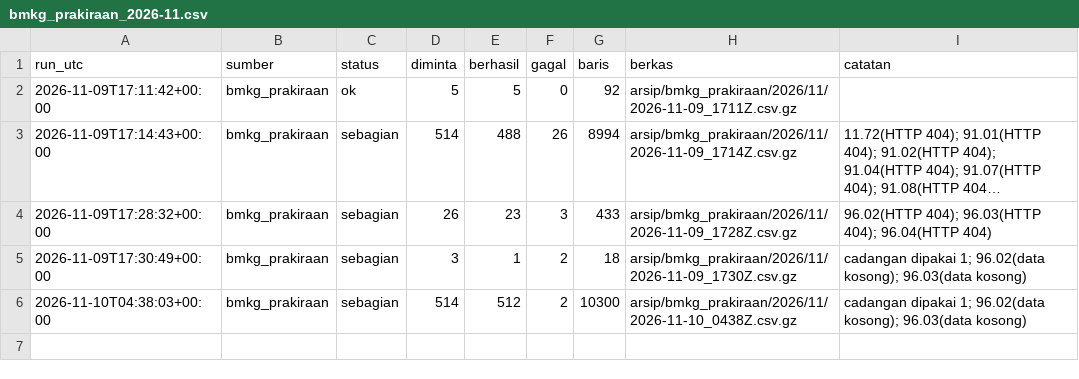
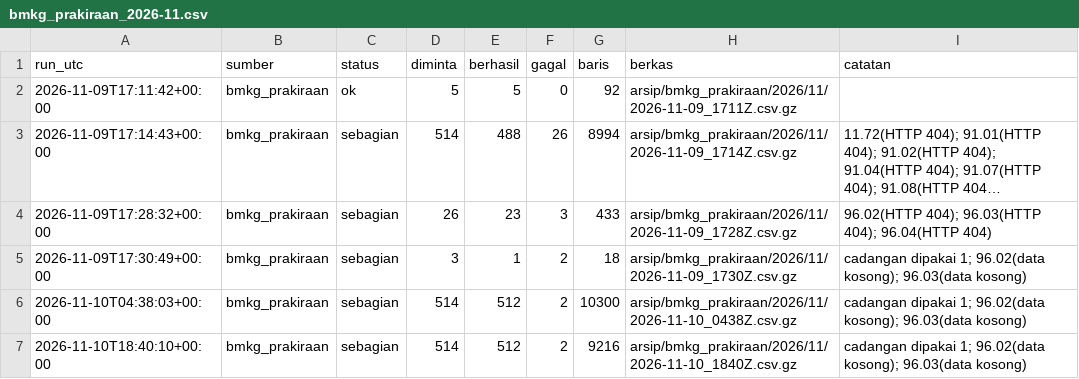
Before and after one commit to mrafiraamadhan/arsip-realtime-indonesia, a CSV file: log/bmkg_prakiraan_2026-11.csv, drawn as a sheet; long unchanged cells end in ….

```diff
--- a/log/bmkg_prakiraan_2026-11.csv
+++ b/log/bmkg_prakiraan_2026-11.csv
@@ -6 +6,2 @@ run_utc,sumber,status,diminta,berhasil,gagal,baris,berkas,catatan
 2026-11-10T04:38:03+00:00,bmkg_prakiraan,sebagian,514,512,2,10300,arsip/bmkg_prakiraan/2026/11/2026-11-10_0438Z.csv.gz,cadangan dipakai 1; 96.02(data kosong); 96.03(data kosong)
+2026-11-10T18:40:10+00:00,bmkg_prakiraan,sebagian,514,512,2,9216,arsip/bmkg_prakiraan/2026/11/2026-11-10_1840Z.csv.gz,cadangan dipakai 1; 96.02(data kosong); 96.03(data kosong)
```
Also changed, not shown: 1 other file.
